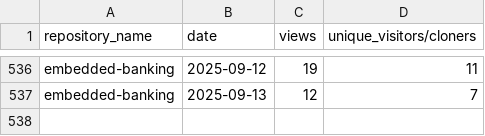
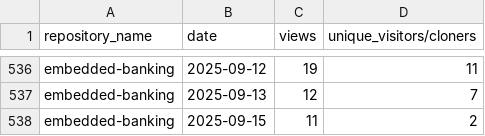
Before and after one commit to jpmorgan-payments/embedded-finance, a CSV file: metrics/traffic-stats-sorted.csv, drawn as a sheet; only a part is shown, gaps mark what is left out; the diff names each change by its address in the sheet, - before the commit and + after, or states it on an @@ line.

```diff
--- a/metrics/traffic-stats-sorted.csv
+++ b/metrics/traffic-stats-sorted.csv
+row 538: embedded-banking | 2025-09-15 | 11 | 2
```
Also changed, not shown: metrics/clone-stats-sorted.csv, metrics/clone-stats.csv, 1 other file.
